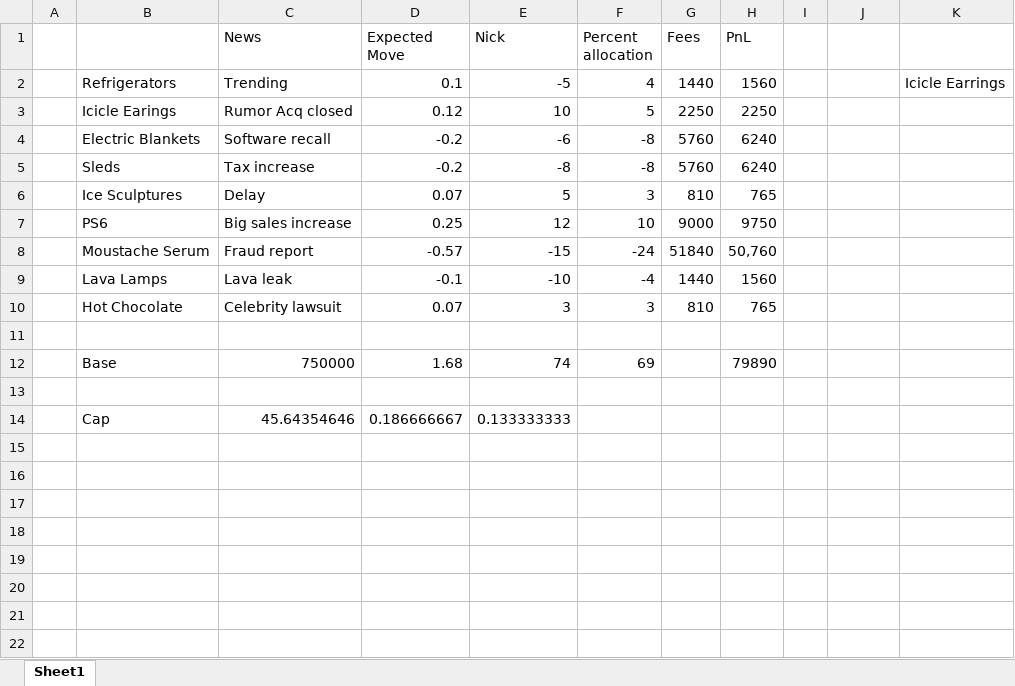
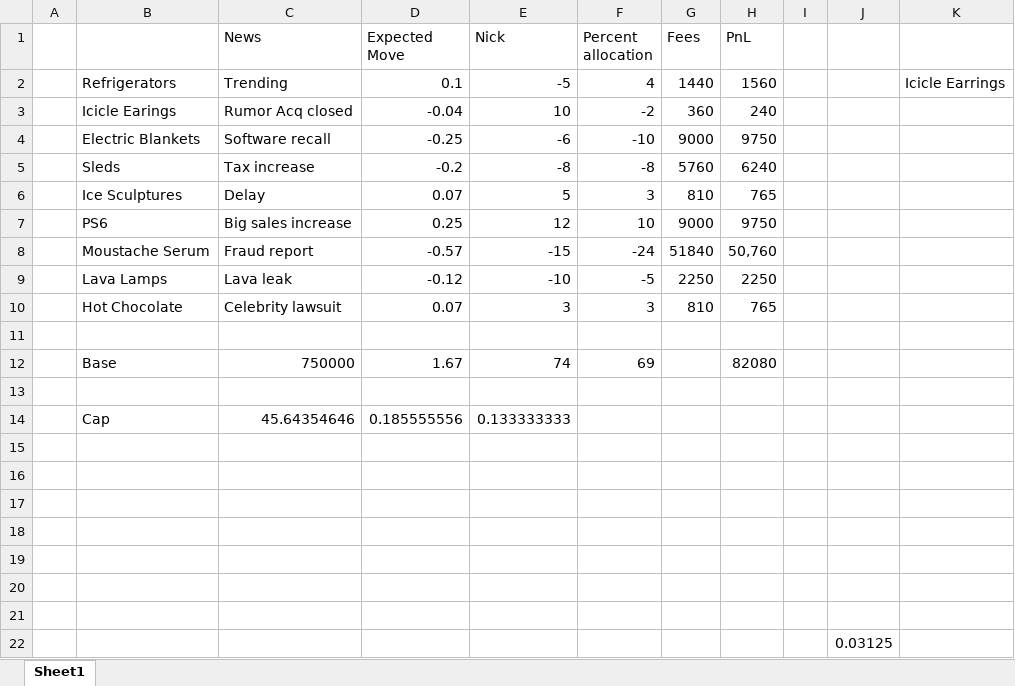
Before and after one commit to felixpoirier1/Prosperity, an Excel workbook: manual/day5 excel check.xlsx, sheet Sheet1, drawn as a sheet; values as stored, in another font and other column widths than the file's, no borders; charts and pictures not drawn; removed rows and columns are numbered as before the commit, all else as after; the diff names each change by its address in the sheet, - before the commit and + after, or states it on an @@ line.

Commit message:
Update day5 excel check.xlsx

```diff
--- a/manual/day5 excel check.xlsx (sheet Sheet1)
+++ b/manual/day5 excel check.xlsx (sheet Sheet1)
-row 3:  | Icicle Earings | Rumor Acq closed | 0.12 | 10 | 5 | 2250 | 2250
-row 4:  | Electric Blankets | Software recall | -0.2 | -6 | -8 | 5760 | 6240
+row 3:  | Icicle Earings | Rumor Acq closed | -0.04 | 10 | -2 | 360 | 240
+row 4:  | Electric Blankets | Software recall | -0.25 | -6 | -10 | 9000 | 9750
-row 9:  | Lava Lamps | Lava leak | -0.1 | -10 | -4 | 1440 | 1560
+row 9:  | Lava Lamps | Lava leak | -0.12 | -10 | -5 | 2250 | 2250
-D12 (Expected Move): 1.68
+D12 (Expected Move): 1.67
-H12 (PnL): 79890
+H12 (PnL): 82080
-D14 (Expected Move): 0.186666667
+D14 (Expected Move): 0.185555556
+row 15: (empty)
+row 16: (empty)
+row 17: (empty)
+row 18: (empty)
+row 19: (empty)
+row 20: (empty)
+row 21: (empty)
+row 22:  |  |  |  |  |  |  |  |  | 0.03125
```
